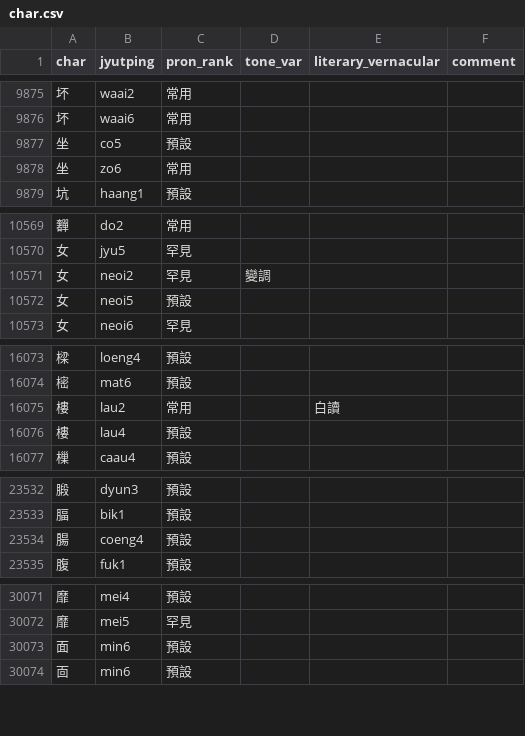
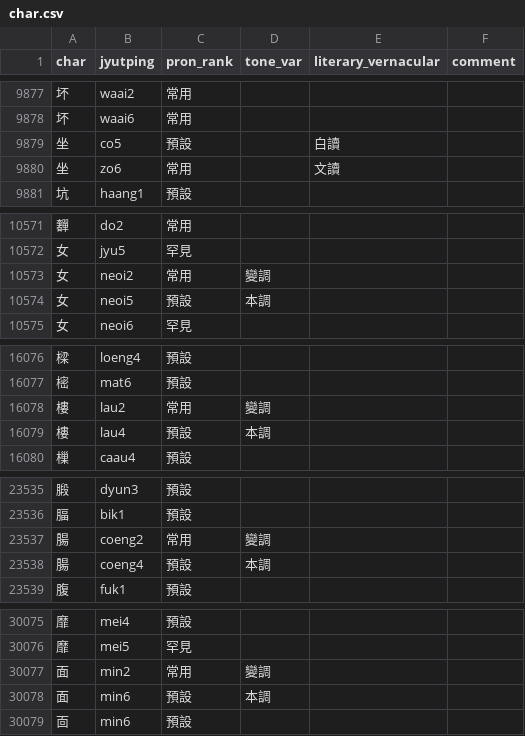
Before and after one commit to CanCLID/rime-cantonese-upstream, a CSV file: char.csv, drawn as a sheet; only a part is shown, gaps mark what is left out; the diff covers the shown part only.

```diff
--- a/char.csv
+++ b/char.csv
@@ -9876,4 +9878,4 @@ char,jyutping,pron_rank,tone_var,literary_vernacular,comment
 坏,waai6,常用,,,
-坐,co5,預設,,,
-坐,zo6,常用,,,
+坐,co5,預設,,白讀,
+坐,zo6,常用,,文讀,
 坑,haang1,預設,,,
@@ -10570,4 +10572,4 @@ char,jyutping,pron_rank,tone_var,literary_vernacular,comment
 女,jyu5,罕見,,,
-女,neoi2,罕見,變調,,
-女,neoi5,預設,,,
+女,neoi2,常用,變調,,
+女,neoi5,預設,本調,,
 女,neoi6,罕見,,,
@@ -16074,4 +16077,4 @@ char,jyutping,pron_rank,tone_var,literary_vernacular,comment
 樒,mat6,預設,,,
-樓,lau2,常用,,白讀,
-樓,lau4,預設,,,
+樓,lau2,常用,變調,,
+樓,lau4,預設,本調,,
 樔,caau4,預設,,,
@@ -23533,3 +23536,4 @@ char,jyutping,pron_rank,tone_var,literary_vernacular,comment
 腷,bik1,預設,,,
-腸,coeng4,預設,,,
+腸,coeng2,常用,變調,,
+腸,coeng4,預設,本調,,
 腹,fuk1,預設,,,
@@ -30072,3 +30076,4 @@ char,jyutping,pron_rank,tone_var,literary_vernacular,comment
 靡,mei5,罕見,,,
-面,min6,預設,,,
+面,min2,常用,變調,,
+面,min6,預設,本調,,
 靣,min6,預設,,,
```
Also changed, not shown: 4 added rows, 1 removed row and 17 edited cells elsewhere in this file, 2 other files.
